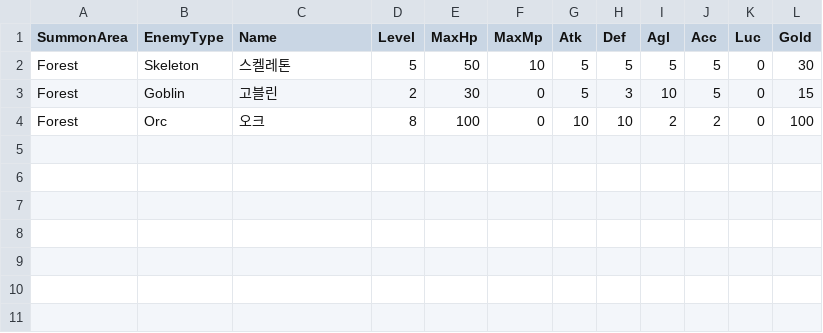
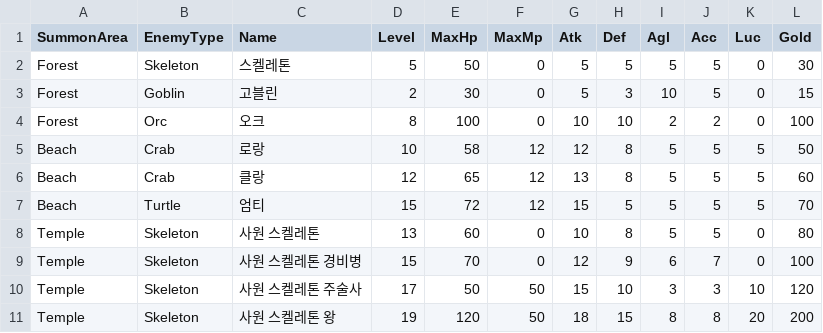
Before and after one commit to SONGMYEONGSEONG/TextRPG_6Team, a CSV file: SpartaDungeon/SpartaDungeon/TextRPG_EnemyList.csv, drawn as a sheet.

```diff
--- a/SpartaDungeon/SpartaDungeon/TextRPG_EnemyList.csv
+++ b/SpartaDungeon/SpartaDungeon/TextRPG_EnemyList.csv
@@ -1,4 +1,11 @@
 SummonArea,EnemyType,Name,Level,MaxHp,MaxMp,Atk,Def,Agl,Acc,Luc,Gold
-Forest,Skeleton,스켈레톤,5,50,10,5,5,5,5,0,30
+Forest,Skeleton,스켈레톤,5,50,0,5,5,5,5,0,30
 Forest,Goblin,고블린,2,30,0,5,3,10,5,0,15
 Forest,Orc,오크,8,100,0,10,10,2,2,0,100
+Beach,Crab,로랑,10,58,12,12,8,5,5,5,50
+Beach,Crab,클랑,12,65,12,13,8,5,5,5,60
+Beach,Turtle,엄티,15,72,12,15,5,5,5,5,70
+Temple,Skeleton,사원 스켈레톤,13,60,0,10,8,5,5,0,80
+Temple,Skeleton,사원 스켈레톤 경비병,15,70,0,12,9,6,7,0,100
+Temple,Skeleton,사원 스켈레톤 주술사,17,50,50,15,10,3,3,10,120
+Temple,Skeleton,사원 스켈레톤 왕,19,120,50,18,15,8,8,20,200
```
Also changed, not shown: SpartaDungeon/SpartaDungeon/TextRPG_Quest.csv.
